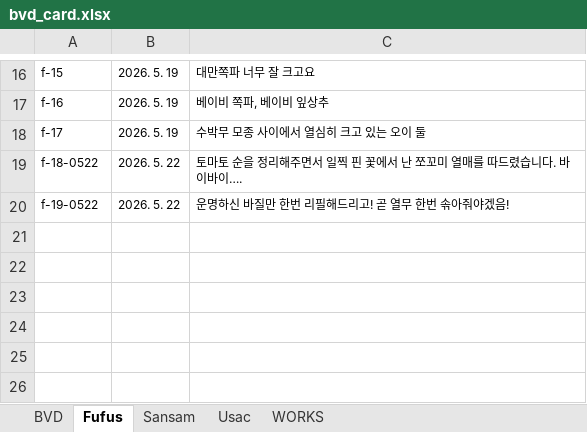
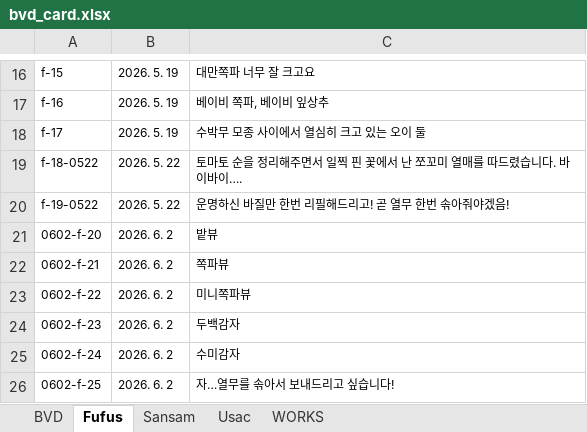
Before and after one commit to giinhan/bvd2026, an Excel workbook: txt/bvd_card.xlsx, sheet Fufus, drawn as a sheet; only a part is shown, gaps mark what is left out; values as stored, in another font and other column widths than the file's, no borders; the diff names each change by its address in the sheet, - before the commit and + after, or states it on an @@ line.

```diff
--- a/txt/bvd_card.xlsx (sheet Fufus)
+++ b/txt/bvd_card.xlsx (sheet Fufus)
+row 21: 0602-f-20 | 2026. 6. 2 | 밭뷰
+row 22: 0602-f-21 | 2026. 6. 2 | 쪽파뷰
+row 23: 0602-f-22 | 2026. 6. 2 | 미니쪽파뷰
+row 24: 0602-f-23 | 2026. 6. 2 | 두백감자
+row 25: 0602-f-24 | 2026. 6. 2 | 수미감자
+row 26: 0602-f-25 | 2026. 6. 2 | 자…열무를 솎아서 보내드리고 싶습니다!
```
Also changed, not shown: sheet Sansam, sheet BVD, sheet WORKS, 24 other files.
